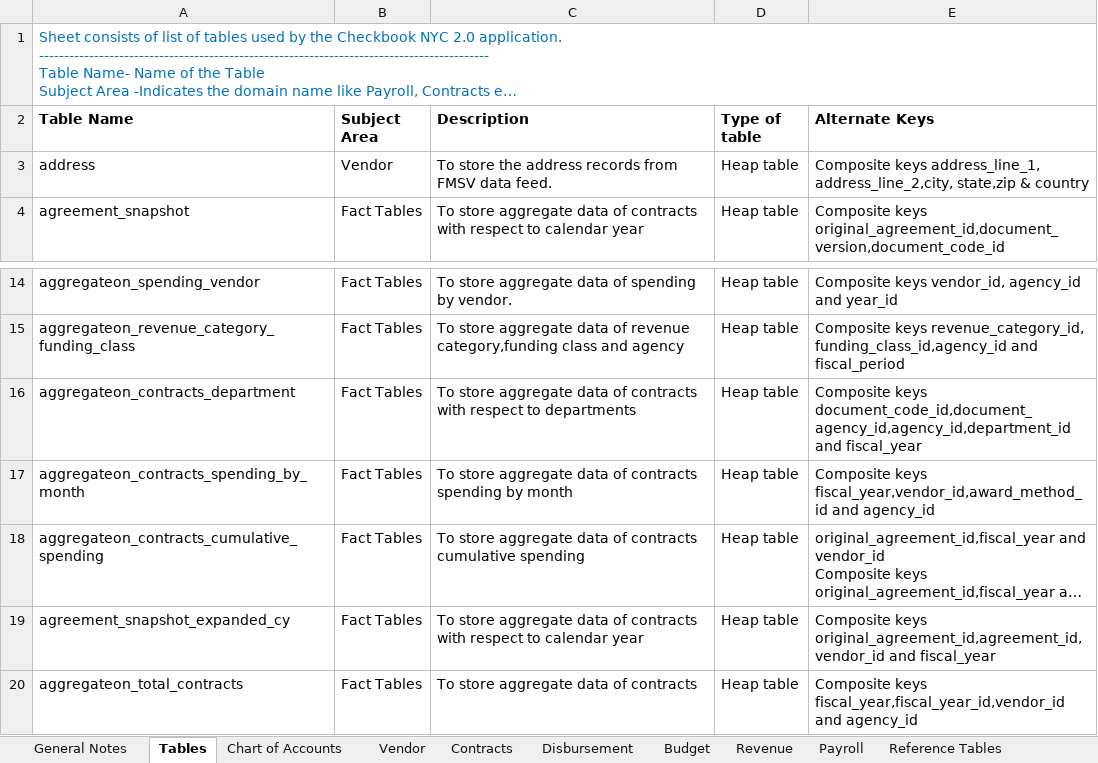
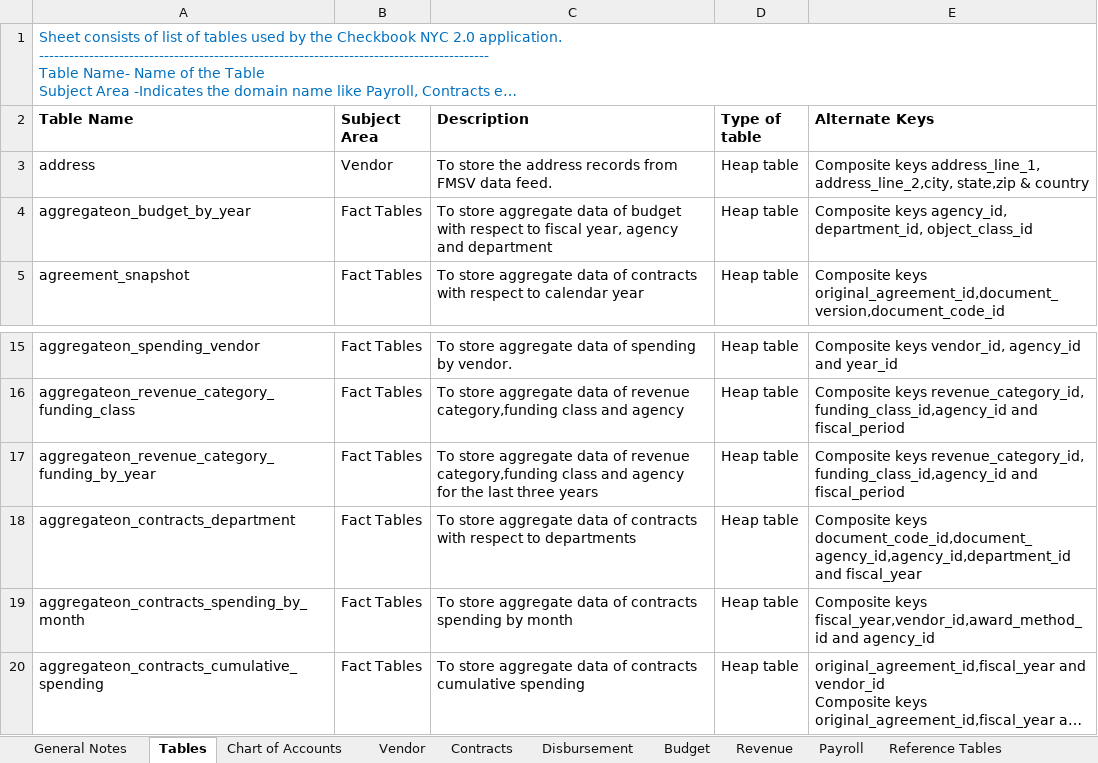
Before and after one commit to vasili4/Checkbook, an Excel workbook: checkbook/Data Model/DataDictionary.xlsx, sheet Tables, drawn as a sheet; only a part is shown, gaps mark what is left out; the shorter side is filled out with more unchanged rows; long unchanged cells end in …; values as stored, in another font and other column widths than the file's, no borders; the diff names each change by its address in the sheet, - before the commit and + after, or states it on an @@ line.

Commit message:
NYCCHKBK-1203
git-svn-id: https://omb-dashboardplatform.reisys.com:10039/NYC_Checkbook_2_0/Database@6846 948744eb-f611-4f28-8820-250fb6d8f47d

Former-commit-id: c52a769c5e28309bb15842b90f77da0adf49ec6f

```diff
--- a/checkbook/Data Model/DataDictionary.xlsx (sheet Tables)
+++ b/checkbook/Data Model/DataDictionary.xlsx (sheet Tables)
+row 4: aggregateon_budget_by_year | Fact Tables | To store aggregate data of budget with respect to fiscal year, agency and department | Heap table | Composite keys agency_id, department_id, object_class_id
+row 17: aggregateon_revenue_category_funding_by_year | Fact Tables | To store aggregate data of revenue category,funding class and agency for the last three years | Heap table | Composite keys revenue_category_id, funding_class_id,agency_id and fiscal_period
```
Also changed, not shown: sheet Payroll.
